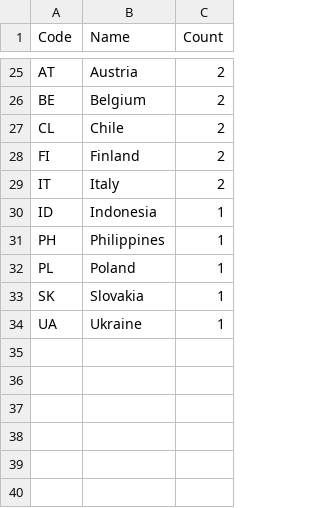
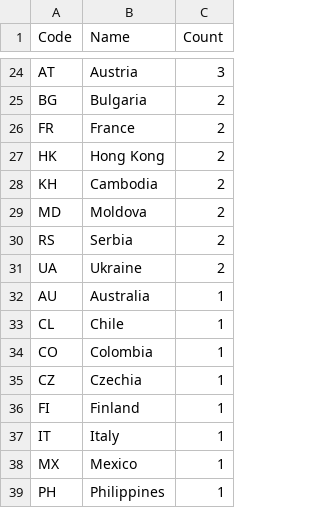
Before and after one commit to shijq23/elxr-metrics, a CSV file: public/country.csv, drawn as a sheet; only a part is shown, gaps mark what is left out; removed rows and columns are numbered as before the commit, all else as after; the diff covers the shown part only; the diff names each change by its address in the sheet, - before the commit and + after, or states it on an @@ line.

```diff
--- a/public/country.csv
+++ b/public/country.csv
-C24 (Count): 2
+C24 (Count): 3
-row 26: BE | Belgium | 2
+row 25: BG | Bulgaria | 2
+row 26: FR | France | 2
+row 27: HK | Hong Kong | 2
+row 28: KH | Cambodia | 2
+row 29: MD | Moldova | 2
+row 30: RS | Serbia | 2
+row 31: UA | Ukraine | 2
+row 32: AU | Australia | 1
-C33 (Count): 2
+C33 (Count): 1
+row 34: CO | Colombia | 1
+row 35: CZ | Czechia | 1
-C36:C37 (Count): 2
+C36:C37 (Count): 1
-row 30: ID | Indonesia | 1
+row 38: MX | Mexico | 1
-row 32: PL | Poland | 1
-row 33: SK | Slovakia | 1
-row 34: UA | Ukraine | 1
```
Also changed, not shown: 14 added rows, 15 removed rows and 7 edited cells elsewhere in this file, public/elxr_org_view.csv, public/image_stats.csv, 3 other files.
